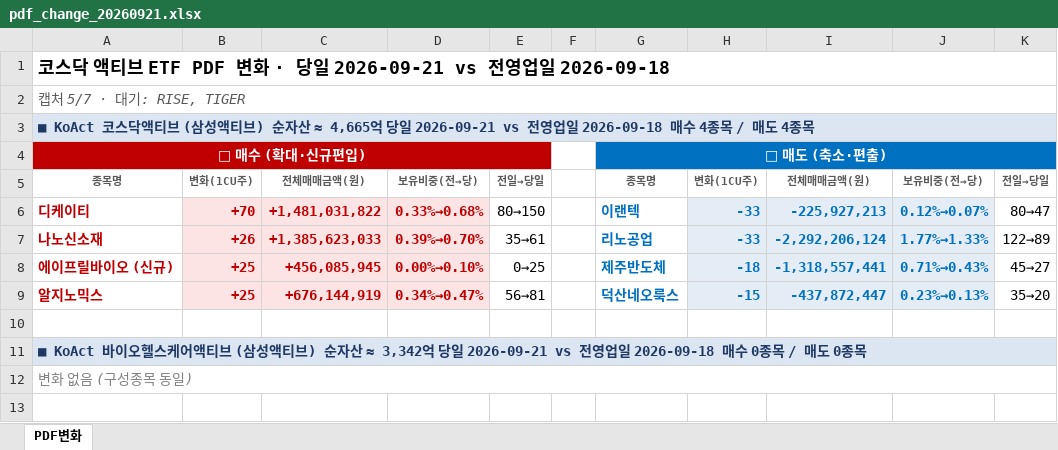
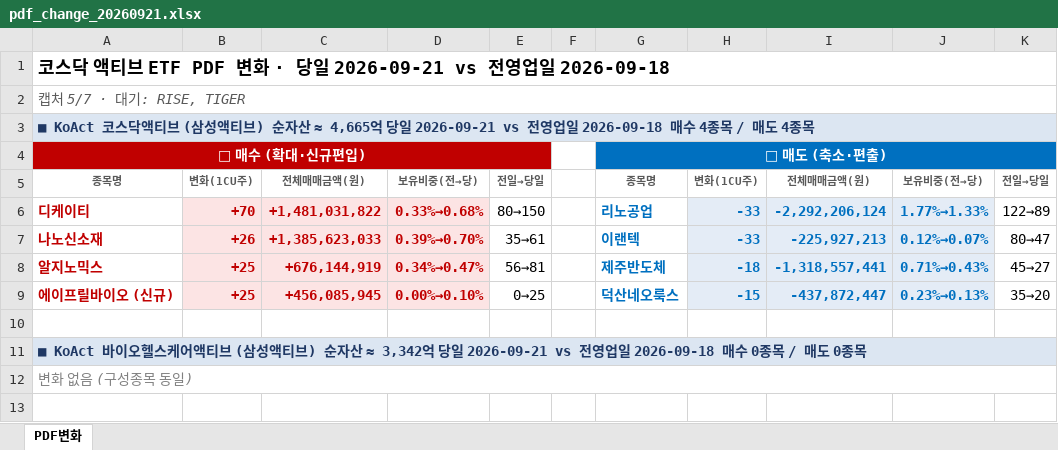
Before and after one commit to unrevr15/etf-reports, an Excel workbook: reports/pdf_change_20260921.xlsx, sheet PDF변화, drawn as a sheet; only a part is shown; values as stored, in another font and other column widths than the file's, no borders; the diff names each change by its address in the sheet, - before the commit and + after, or states it on an @@ line.

```diff
--- a/reports/pdf_change_20260921.xlsx (sheet PDF변화)
+++ b/reports/pdf_change_20260921.xlsx (sheet PDF변화)
-G6: 이랜텍
+G6: 리노공업
-I6: -225,927,213
+I6: -2,292,206,124
-J6: 0.12%→0.07%
+J6: 1.77%→1.33%
-K6: 80→47
+K6: 122→89
-G7: 리노공업
+G7: 이랜텍
-I7: -2,292,206,124
+I7: -225,927,213
-J7: 1.77%→1.33%
+J7: 0.12%→0.07%
-K7: 122→89
+K7: 80→47
-A8: 에이프릴바이오 (신규)
+A8: 알지노믹스
-C8: +456,085,945
+C8: +676,144,919
-D8: 0.00%→0.10%
+D8: 0.34%→0.47%
-E8: 0→25
+E8: 56→81
-A9: 알지노믹스
+A9: 에이프릴바이오 (신규)
-C9: +676,144,919
+C9: +456,085,945
-D9: 0.34%→0.47%
+D9: 0.00%→0.10%
-E9: 56→81
+E9: 0→25
```
Also changed, not shown: reports/pdf_rolling5_20260921.xlsx, 3 other files.
